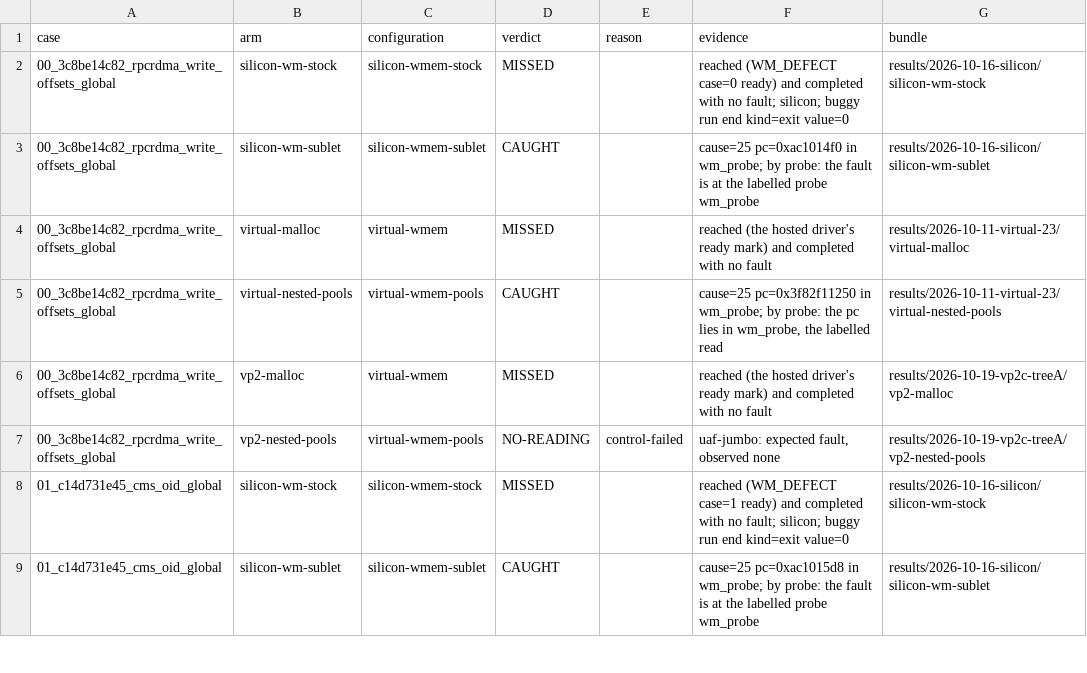
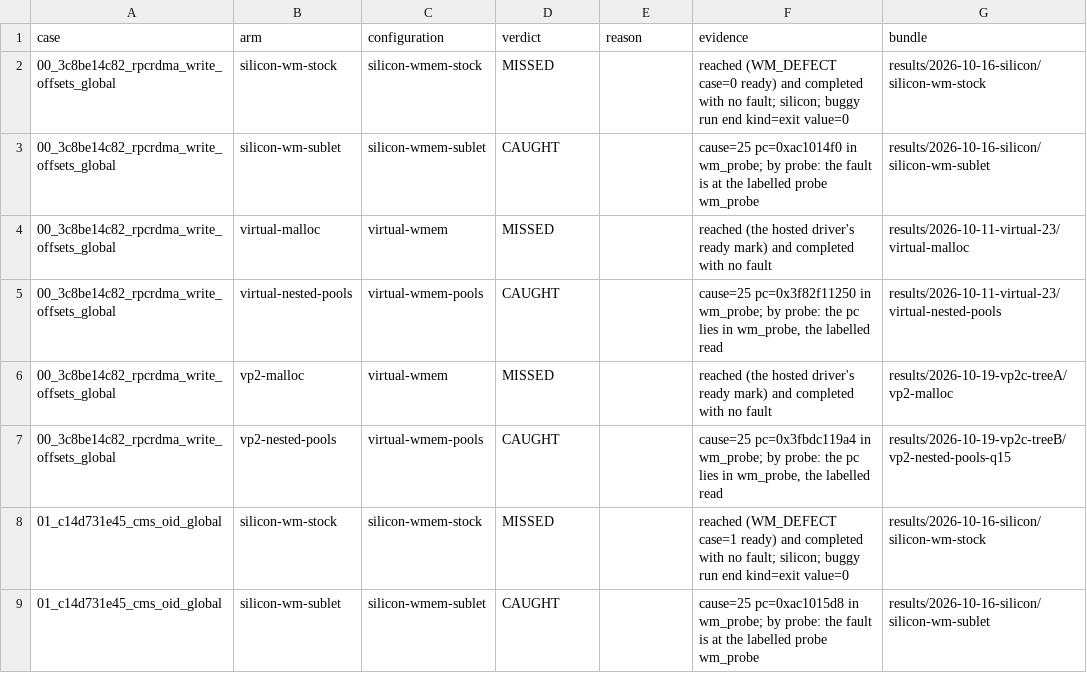
Before and after one commit to project-starch/llvm-capstone, a TSV file: capstone/bug-corpora/wireshark/wmem-repros/results/verdicts.tsv, drawn as a sheet; only a part is shown; the diff covers the shown part only.

Commit message:
wireshark/wmem-repros: the vp2-nested-pools arm reads on silicon with the Q-15 repair (tree B, CAUGHT 22 and case 22 unattributed, 23 of 23 equal to the repaired QEMU run); ffmpeg/pool's tree B reading kept beside tree A's; the plan records tree B's fetch-retry discriminator reading outcome 3 (the fetch face survives tree B's flush)

```diff
--- a/capstone/bug-corpora/wireshark/wmem-repros/results/verdicts.tsv
+++ b/capstone/bug-corpora/wireshark/wmem-repros/results/verdicts.tsv
@@ -6,3 +6,3 @@ case	arm	configuration	verdict	reason	evidence	bundle
 00_3c8be14c82_rpcrdma_write_offsets_global	vp2-malloc	virtual-wmem	MISSED		reached (the hosted driver's ready mark) and completed with no fault	results/2026-10-19-vp2c-treeA/vp2-malloc
-00_3c8be14c82_rpcrdma_write_offsets_global	vp2-nested-pools	virtual-wmem-pools	NO-READING	control-failed	uaf-jumbo: expected fault, observed none	results/2026-10-19-vp2c-treeA/vp2-nested-pools
+00_3c8be14c82_rpcrdma_write_offsets_global	vp2-nested-pools	virtual-wmem-pools	CAUGHT		cause=25 pc=0x3fbdc119a4 in wm_probe; by probe: the pc lies in wm_probe, the labelled read	results/2026-10-19-vp2c-treeB/vp2-nested-pools-q15
 01_c14d731e45_cms_oid_global	silicon-wm-stock	silicon-wmem-stock	MISSED		reached (WM_DEFECT case=1 ready) and completed with no fault; silicon; buggy run end kind=exit value=0	results/2026-10-16-silicon/silicon-wm-stock
```
Also changed, not shown: 87 edited cells elsewhere in this file, 31 other files.
